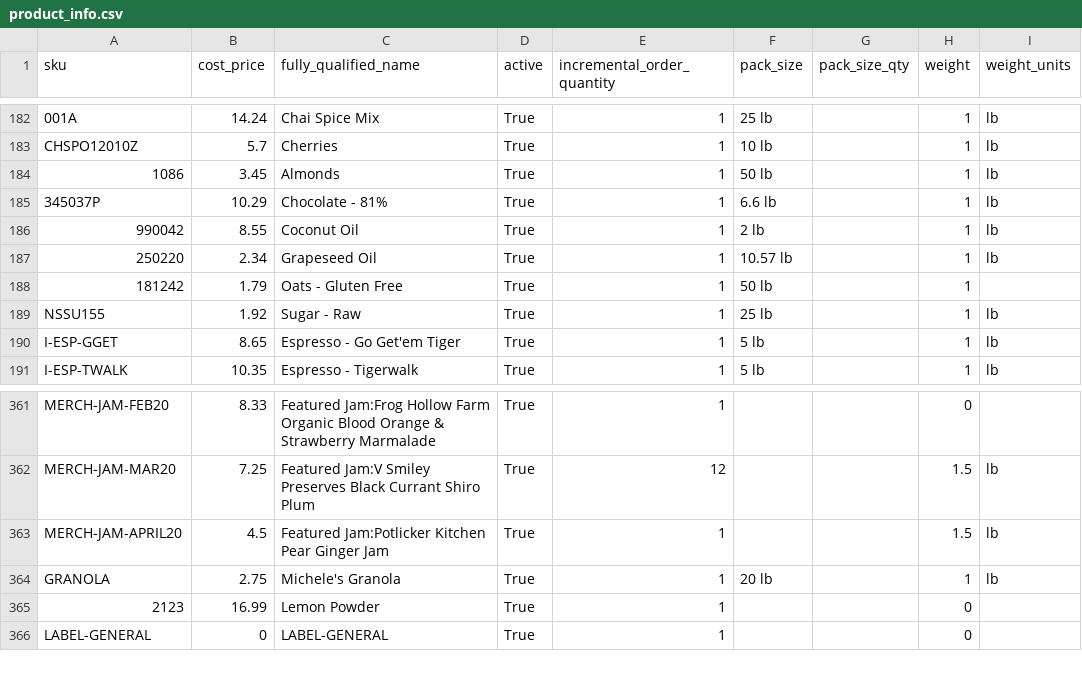
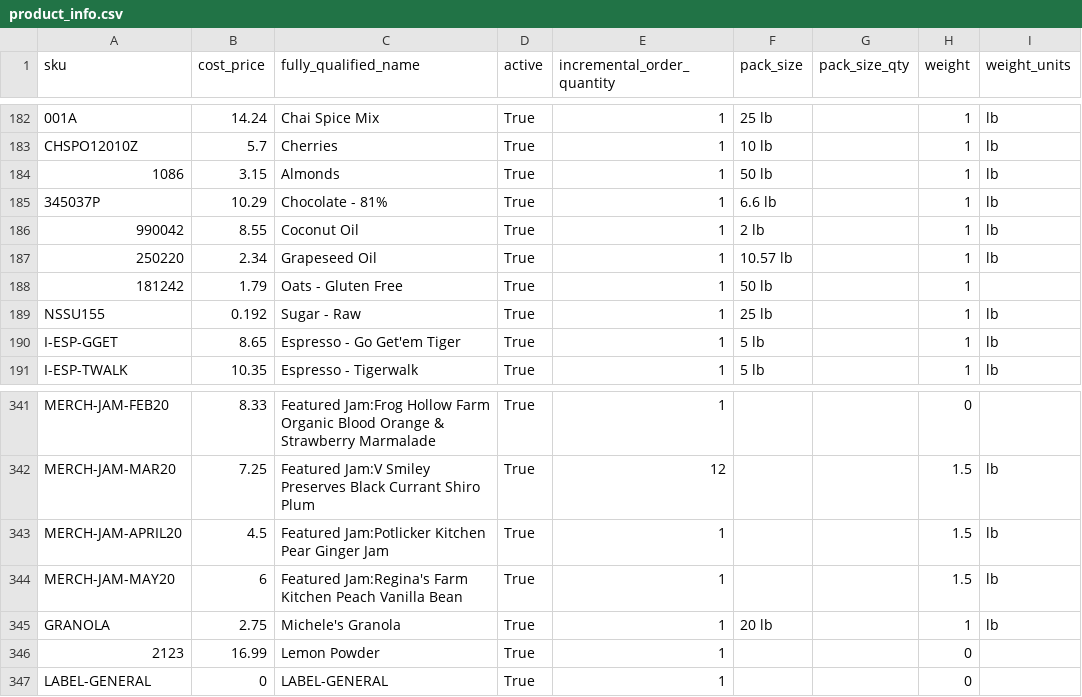
Before and after one commit to DukeAML/BSR, a CSV file: data/product_info.csv, drawn as a sheet; only a part is shown, gaps mark what is left out; the diff covers the shown part only; the diff names each change by its address in the sheet, - before the commit and + after, or states it on an @@ line.

```diff
--- a/data/product_info.csv
+++ b/data/product_info.csv
-B184 (cost_price): 3.45
+B184 (cost_price): 3.15
-B189 (cost_price): 1.92
+B189 (cost_price): 0.192
+row 344: MERCH-JAM-MAY20 | 6 | Featured Jam:Regina's Farm Kitchen Peach Vanilla Bean | True | 1 |  |  | 1.5 | lb
```
Also changed, not shown: 1 added row and 20 removed rows elsewhere in this file, data/expense_data.csv, data/purchases.csv, 6 other files.
